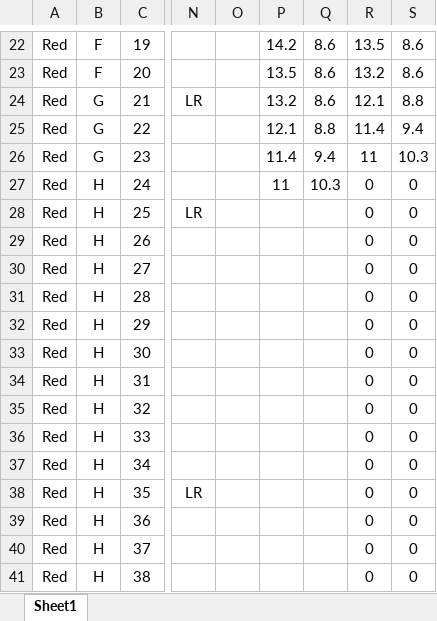
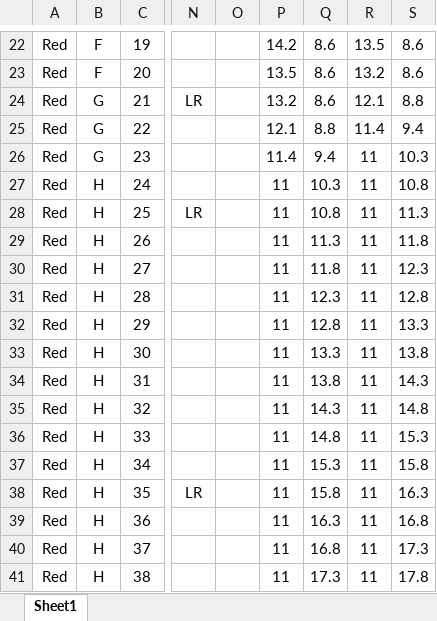
Before and after one commit to ColeMinersUnion/Trains, an Excel workbook: TrackModel/Red Line.xlsx, sheet Sheet1, drawn as a sheet; only a part is shown, gaps mark what is left out; values as stored, in another font and other column widths than the file's, no borders; the diff covers the shown part only; the diff names each change by its address in the sheet, - before the commit and + after, or states it on an @@ line.

Commit message:
Red line

```diff
--- a/TrackModel/Red Line.xlsx (sheet Sheet1)
+++ b/TrackModel/Red Line.xlsx (sheet Sheet1)
-R27:R41: 0
+R27:R41: 11
-S27: 0
+S27: 10.8
-P28:P41: (empty)
+P28:P41: 11
-Q28: (empty)
+Q28: 10.8
-S28: 0
+S28: 11.3
-Q29: (empty)
+Q29: 11.3
-S29: 0
+S29: 11.8
-Q30: (empty)
+Q30: 11.8
-S30: 0
+S30: 12.3
-Q31: (empty)
+Q31: 12.3
-S31: 0
+S31: 12.8
-Q32: (empty)
+Q32: 12.8
-S32: 0
+S32: 13.3
-Q33: (empty)
+Q33: 13.3
-S33: 0
+S33: 13.8
-Q34: (empty)
+Q34: 13.8
-S34: 0
+S34: 14.3
-Q35: (empty)
+Q35: 14.3
-S35: 0
+S35: 14.8
-Q36: (empty)
+Q36: 14.8
-S36: 0
+S36: 15.3
-Q37: (empty)
+Q37: 15.3
-S37: 0
+S37: 15.8
-Q38: (empty)
+Q38: 15.8
-S38: 0
+S38: 16.3
-Q39: (empty)
+Q39: 16.3
-S39: 0
+S39: 16.8
-Q40: (empty)
+Q40: 16.8
-S40: 0
+S40: 17.3
-Q41: (empty)
+Q41: 17.3
-S41: 0
+S41: 17.8
```
Also changed, not shown: 154 edited cells elsewhere in this sheet, formulas that keep their value, 1 other file.
